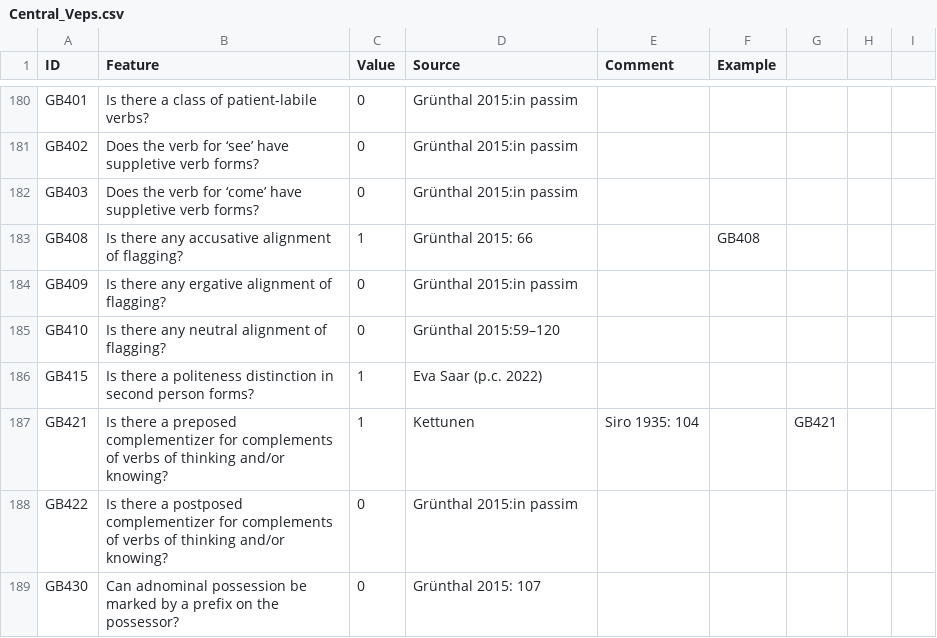
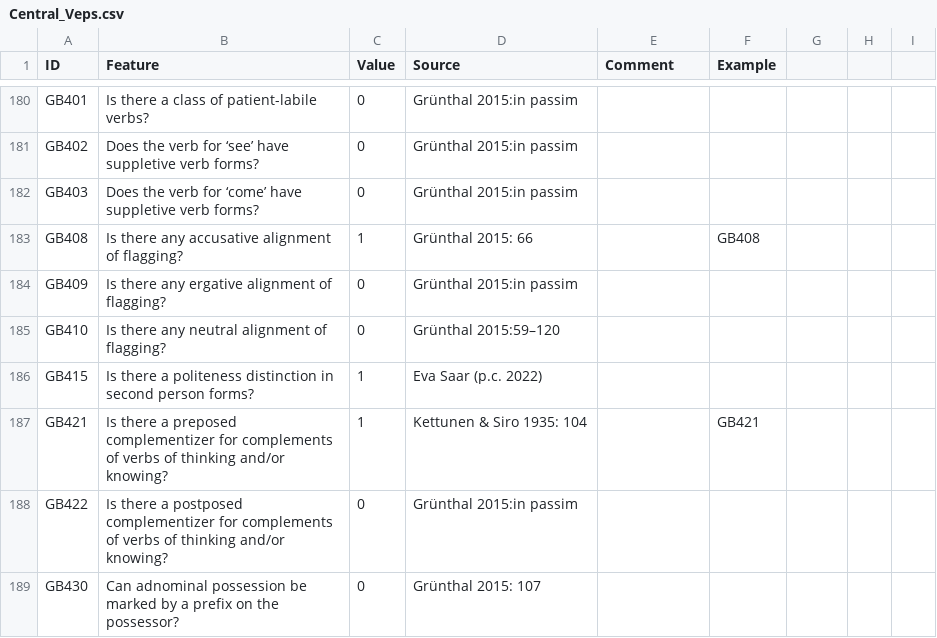
Before and after one commit to bedlan/uratyp-1, a CSV file: raw/GB/language-tables/Central_Veps.csv, drawn as a sheet; only a part is shown, gaps mark what is left out.

Commit message:
Update Central_Veps.csv

```diff
--- a/raw/GB/language-tables/Central_Veps.csv
+++ b/raw/GB/language-tables/Central_Veps.csv
@@ -186,3 +186,3 @@ GB410,Is there any neutral alignment of flagging?,0,Grünthal 2015:59–120,,
 GB415,Is there a politeness distinction in second person forms?,1,Eva Saar (p.c. 2022),,
-GB421,Is there a preposed complementizer for complements of verbs of thinking and/or knowing?,1,Kettunen, Siro 1935: 104,,GB421
+GB421,Is there a preposed complementizer for complements of verbs of thinking and/or knowing?,1,Kettunen & Siro 1935: 104,,GB421
 GB422,Is there a postposed complementizer for complements of verbs of thinking and/or knowing?,0,Grünthal 2015:in passim,,
```
